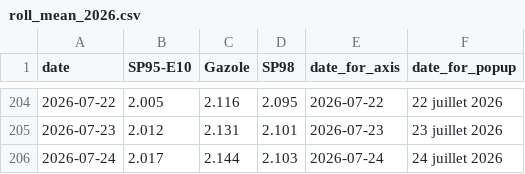
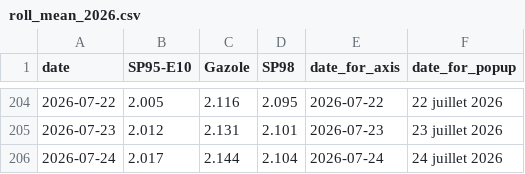
Before and after one commit to mthlht/fuel-price-tracker, a CSV file: data/roll_mean_2026.csv, drawn as a sheet; only a part is shown, gaps mark what is left out.

```diff
--- a/data/roll_mean_2026.csv
+++ b/data/roll_mean_2026.csv
@@ -205,2 +205,2 @@ date,SP95-E10,Gazole,SP98,date_for_axis,date_for_popup
 2026-07-23,2.012,2.131,2.101,2026-07-23,23 juillet 2026
-2026-07-24,2.017,2.144,2.103,2026-07-24,24 juillet 2026
+2026-07-24,2.017,2.144,2.104,2026-07-24,24 juillet 2026
```
Also changed, not shown: data/fuel-shortage-to-flourish.csv, 4 other files.
